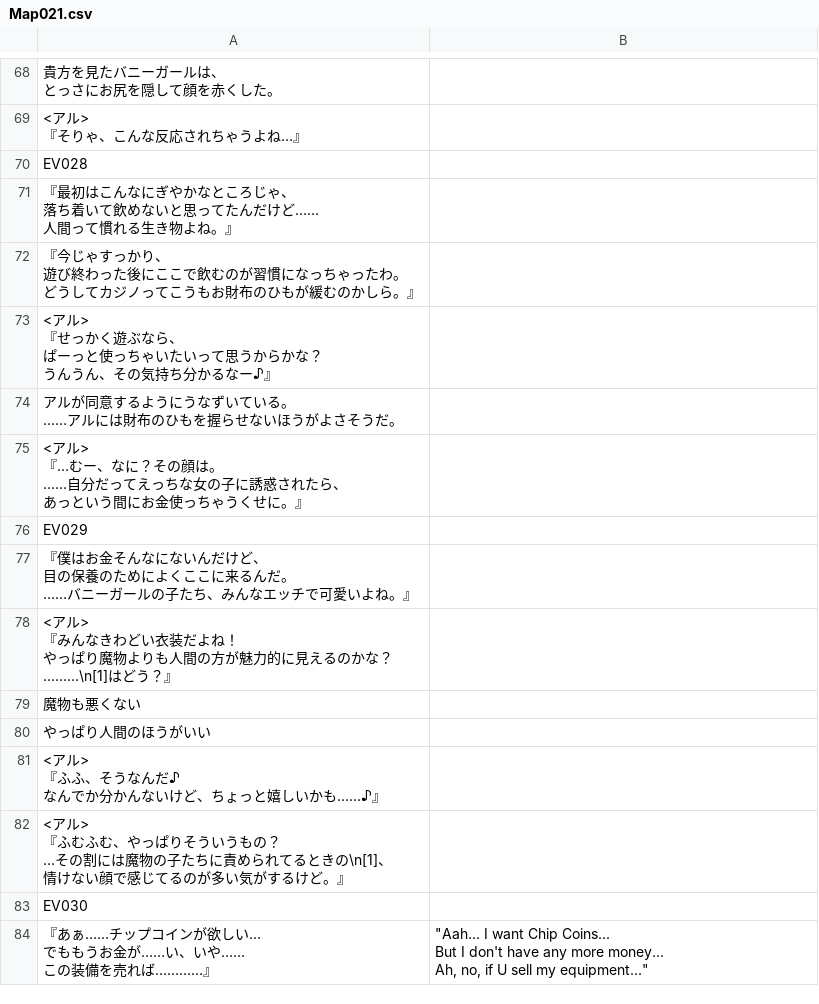
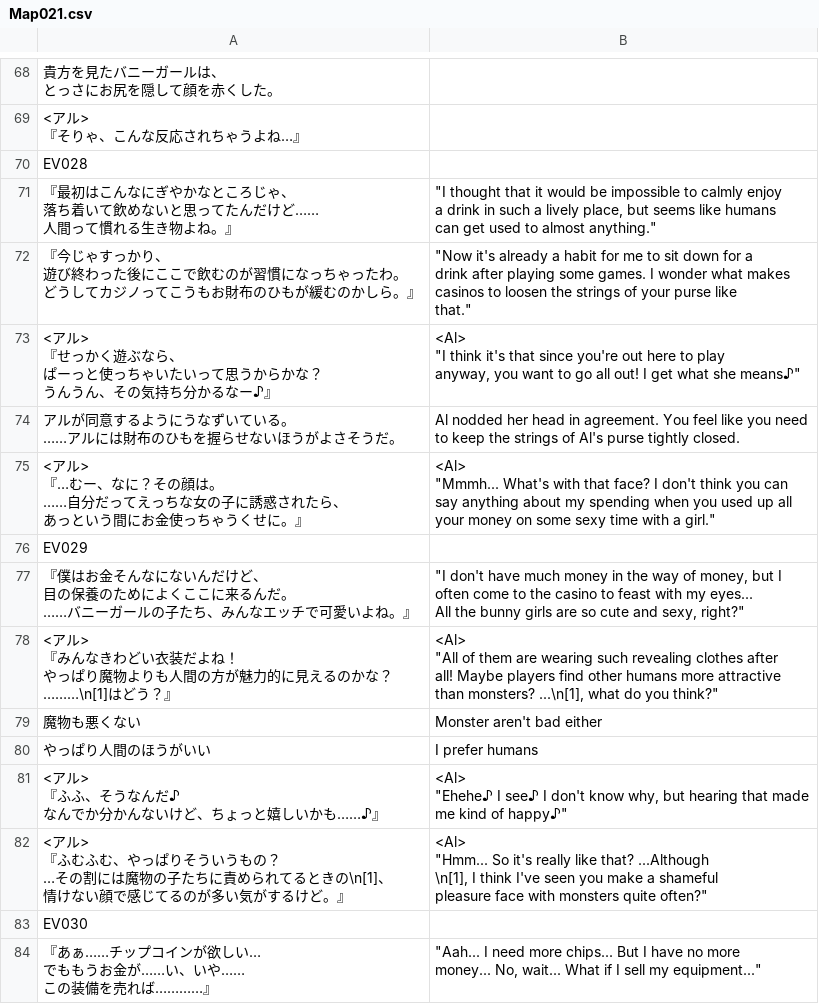
Before and after one commit to PummelsTL/TowerOfAlfimia, a CSV file: www/data/Map021.csv, drawn as a sheet; only a part is shown, gaps mark what is left out; the diff covers the shown part only.

Commit message:
Casino NPC partial

```diff
--- a/www/data/Map021.csv
+++ b/www/data/Map021.csv
@@ -144,40 +151,60 @@
 "EV028",""
-"『最初はこんなにぎやかなところじゃ、
-　落ち着いて飲めないと思ってたんだけど……
-　人間って慣れる生き物よね。』",""
-"『今じゃすっかり、
-　遊び終わった後にここで飲むのが習慣になっちゃったわ。
-　どうしてカジノってこうもお財布のひもが緩むのかしら。』",""
-"<アル>
-『せっかく遊ぶなら、
-　ぱーっと使っちゃいたいって思うからかな？
-　うんうん、その気持ち分かるなー♪』",""
-"アルが同意するようにうなずいている。
-……アルには財布のひもを握らせないほうがよさそうだ。",""
-"<アル>
-『…むー、なに？その顔は。
-　……自分だってえっちな女の子に誘惑されたら、
-　あっという間にお金使っちゃうくせに。』",""
+"『最初はこんなにぎやかなところじゃ、
+　落ち着いて飲めないと思ってたんだけど……
+　人間って慣れる生き物よね。』","""I thought that it would be impossible to calmly enjoy
+ a drink in such a lively place, but seems like humans
+ can get used to almost anything."""
+"『今じゃすっかり、
+　遊び終わった後にここで飲むのが習慣になっちゃったわ。
+　どうしてカジノってこうもお財布のひもが緩むのかしら。』","""Now it's already a habit for me to sit down for a
+ drink after playing some games. I wonder what makes
+ casinos to loosen the strings of your purse like
+ that."""
+"<アル>
+『せっかく遊ぶなら、
+　ぱーっと使っちゃいたいって思うからかな？
+　うんうん、その気持ち分かるなー♪』","<Al>
+""I think it's that since you're out here to play
+ anyway, you want to go all out! I get what she means♪"""
+"アルが同意するようにうなずいている。
+……アルには財布のひもを握らせないほうがよさそうだ。","Al nodded her head in agreement. You feel like you need
+to keep the strings of Al's purse tightly closed."
+"<アル>
+『…むー、なに？その顔は。
+　……自分だってえっちな女の子に誘惑されたら、
+　あっという間にお金使っちゃうくせに。』","<Al>
+""Mmmh... What's with that face? I don't think you can
+ say anything about my spending when you used up all
+ your money on some sexy time with a girl."""
 "EV029",""
-"『僕はお金そんなにないんだけど、
-　目の保養のためによくここに来るんだ。
-　……バニーガールの子たち、みんなエッチで可愛いよね。』",""
-"<アル>
-『みんなきわどい衣装だよね！
-　やっぱり魔物よりも人間の方が魅力的に見えるのかな？
-　………\n[1]はどう？』",""
-"魔物も悪くない",""
-"やっぱり人間のほうがいい",""
-"<アル>
-『ふふ、そうなんだ♪
-　なんでか分かんないけど、ちょっと嬉しいかも……♪』",""
-"<アル>
-『ふむふむ、やっぱりそういうもの？
-　…その割には魔物の子たちに責められてるときの\n[1]、
-　情けない顔で感じてるのが多い気がするけど。』",""
+"『僕はお金そんなにないんだけど、
+　目の保養のためによくここに来るんだ。
+　……バニーガールの子たち、みんなエッチで可愛いよね。』","""I don't have much money in the way of money, but I
+ often come to the casino to feast with my eyes...
+ All the bunny girls are so cute and sexy, right?"""
+"<アル>
+『みんなきわどい衣装だよね！
+　やっぱり魔物よりも人間の方が魅力的に見えるのかな？
+　………\n[1]はどう？』","<Al>
+""All of them are wearing such revealing clothes after
+ all! Maybe players find other humans more attractive
+ than monsters? ...\n[1], what do you think?"""
+"魔物も悪くない","Monster aren't bad either"
+"やっぱり人間のほうがいい","I prefer humans"
+"<アル>
+『ふふ、そうなんだ♪
+　なんでか分かんないけど、ちょっと嬉しいかも……♪』","<Al>
+""Ehehe♪ I see♪ I don't know why, but hearing that made
+ me kind of happy♪"""
+"<アル>
+『ふむふむ、やっぱりそういうもの？
+　…その割には魔物の子たちに責められてるときの\n[1]、
+　情けない顔で感じてるのが多い気がするけど。』","<Al>
+""Hmm... So it's really like that? ...Although
+ \n[1], I think I've seen you make a shameful
+ pleasure face with monsters quite often?"""
 "EV030",""
-"『あぁ……チップコインが欲しい…
-　でももうお金が……い、いや……
-　この装備を売れば…………』","""Aah... I want Chip Coins...
- But I don't have any more money...
- Ah, no, if U sell my equipment..."""
+"『あぁ……チップコインが欲しい…
+　でももうお金が……い、いや……
+　この装備を売れば…………』","""Aah... I need more chips... But I have no more
+ money... No, wait... What if I sell my equipment..."""
```
Also changed, not shown: 23 edited cells elsewhere in this file.
